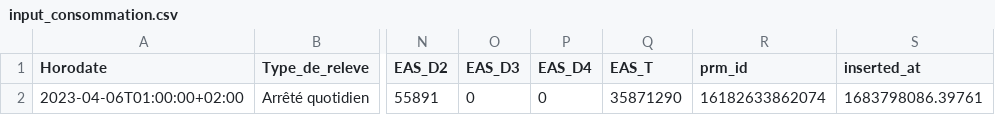
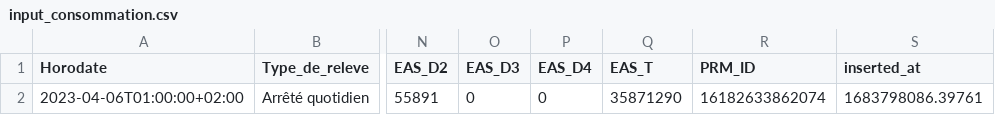
Before and after one commit to mlopez-ippon/power-tracking, a CSV file: seeds/samples/enedis/unit_testing/input_consommation.csv, drawn as a sheet; only a part is shown, gaps mark what is left out; the diff names each change by its address in the sheet, - before the commit and + after, or states it on an @@ line.

```diff
--- a/seeds/samples/enedis/unit_testing/input_consommation.csv
+++ b/seeds/samples/enedis/unit_testing/input_consommation.csv
-R1: prm_id
+R1: PRM_ID
```
Also changed, not shown: 1 other file.
